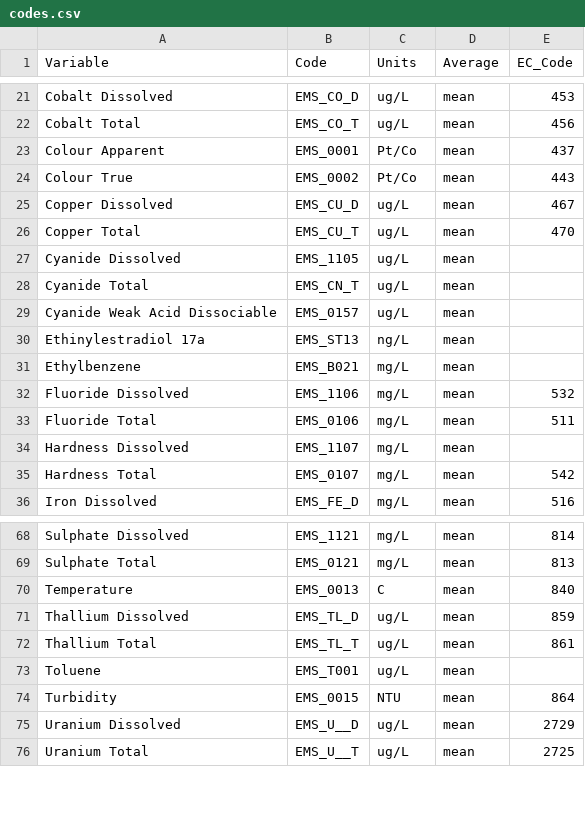
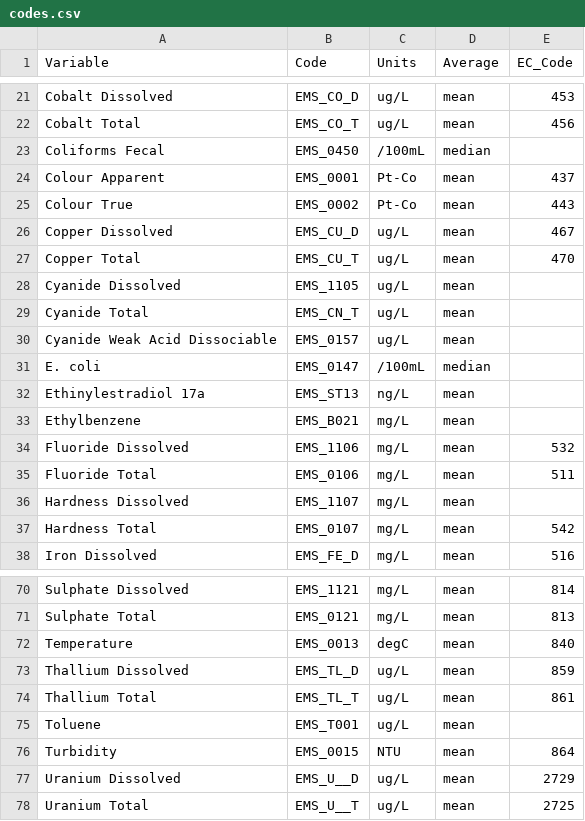
Before and after one commit to bcgov/wqbc, a CSV file: data-raw/codes.csv, drawn as a sheet; only a part is shown, gaps mark what is left out.

Commit message:
add Coliforms Fecal and E. coli

```diff
--- a/data-raw/codes.csv
+++ b/data-raw/codes.csv
@@ -22,4 +22,5 @@ Cobalt Dissolved,EMS_CO_D,ug/L,mean,453
 Cobalt Total,EMS_CO_T,ug/L,mean,456
-Colour Apparent,EMS_0001,Pt/Co,mean,437
-Colour True,EMS_0002,Pt/Co,mean,443
+Coliforms Fecal,EMS_0450,/100mL,median,
+Colour Apparent,EMS_0001,Pt-Co,mean,437
+Colour True,EMS_0002,Pt-Co,mean,443
 Copper Dissolved,EMS_CU_D,ug/L,mean,467
@@ -29,2 +30,3 @@ Cyanide Total,EMS_CN_T,ug/L,mean,
 Cyanide Weak Acid Dissociable,EMS_0157,ug/L,mean,
+E. coli,EMS_0147,/100mL,median,
 Ethinylestradiol 17a,EMS_ST13,ng/L,mean,
@@ -69,3 +71,3 @@ Sulphate Dissolved,EMS_1121,mg/L,mean,814
 Sulphate Total,EMS_0121,mg/L,mean,813
-Temperature,EMS_0013,C,mean,840
+Temperature,EMS_0013,degC,mean,840
 Thallium Dissolved,EMS_TL_D,ug/L,mean,859
```
Also changed, not shown: 6 other files.
